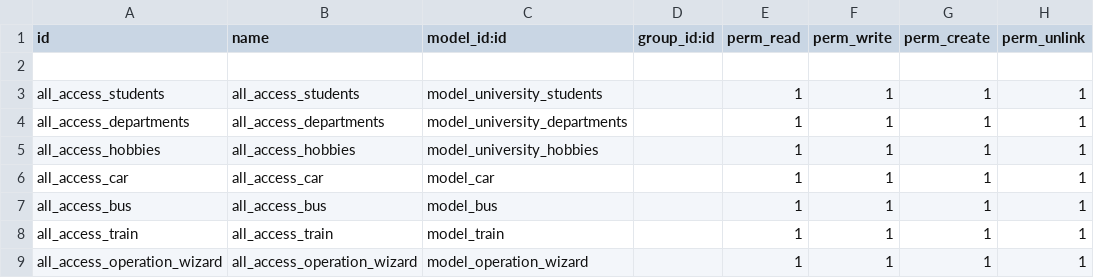
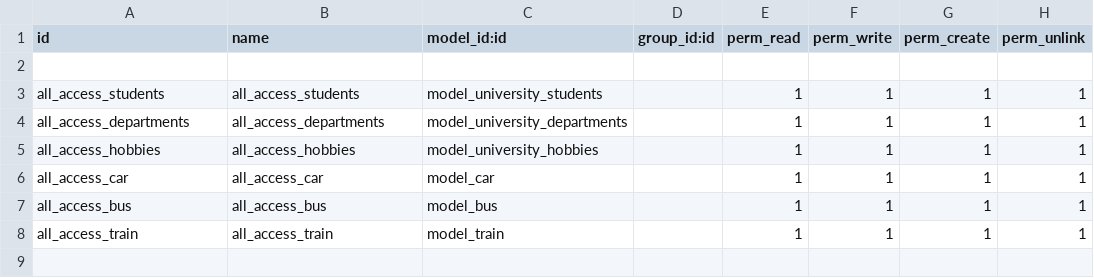
Before and after one commit to TugaAhmed/Odoo-Apps, a CSV file: university/security/ir.model.access.csv, drawn as a sheet; the diff names each change by its address in the sheet, - before the commit and + after, or states it on an @@ line.

```diff
--- a/university/security/ir.model.access.csv
+++ b/university/security/ir.model.access.csv
-row 9: all_access_operation_wizard | all_access_operation_wizard | model_operation_wizard |  | 1 | 1 | 1 | 1
```
Also changed, not shown: 12 other files.
